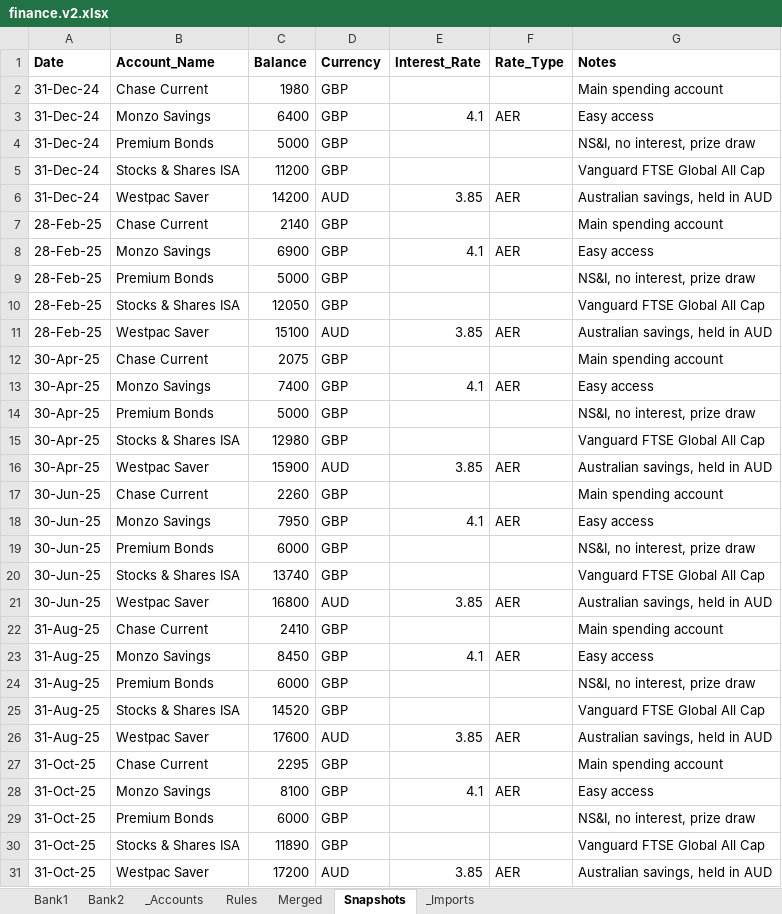
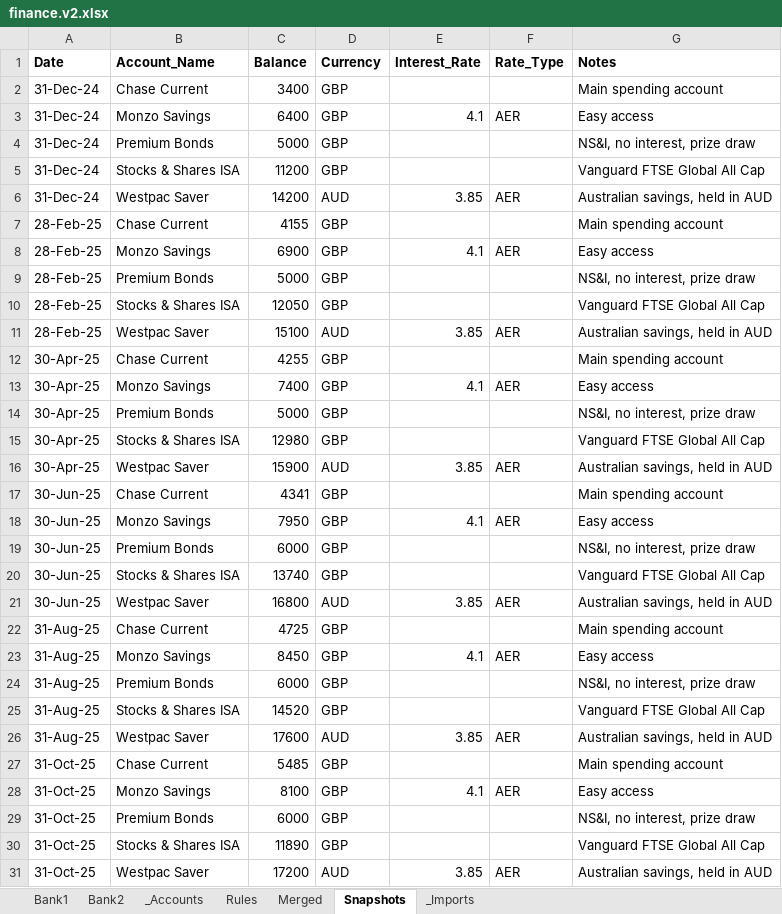
Before and after one commit to sergedev/finance-dashboard, an Excel workbook: data_dummy/finance.v2.xlsx, sheet Snapshots, drawn as a sheet; only a part is shown; values as stored, in another font and other column widths than the file's, no borders; the diff covers the shown part only; the diff names each change by its address in the sheet, - before the commit and + after, or states it on an @@ line.

```diff
--- a/data_dummy/finance.v2.xlsx (sheet Snapshots)
+++ b/data_dummy/finance.v2.xlsx (sheet Snapshots)
-C2 (Balance): 1980
+C2 (Balance): 3400
-C7 (Balance): 2140
+C7 (Balance): 4155
-C12 (Balance): 2075
+C12 (Balance): 4255
-C17 (Balance): 2260
+C17 (Balance): 4341
-C22 (Balance): 2410
+C22 (Balance): 4725
-C27 (Balance): 2295
+C27 (Balance): 5485
```
Also changed, not shown: 5 edited cells elsewhere in this sheet, sheet Merged, sheet Bank1, sheet Bank2, sheet Rules, 11 other files.
